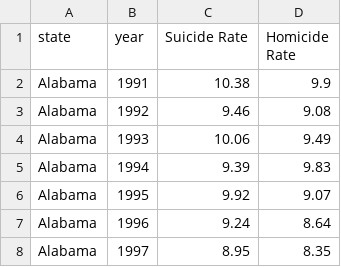
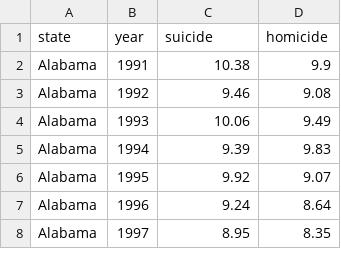
Before and after one commit to codesulting/state-firearm-laws, a CSV file: data/state-rates.csv, drawn as a sheet; only a part is shown.

Commit message:
jsons updated with rates

```diff
--- a/data/state-rates.csv
+++ b/data/state-rates.csv
@@ -1,2 +1,2 @@
-state,year,Suicide Rate,Homicide Rate
+state,year,suicide,homicide
 Alabama,1991,10.38,9.9
```
Also changed, not shown: 52 other files.
